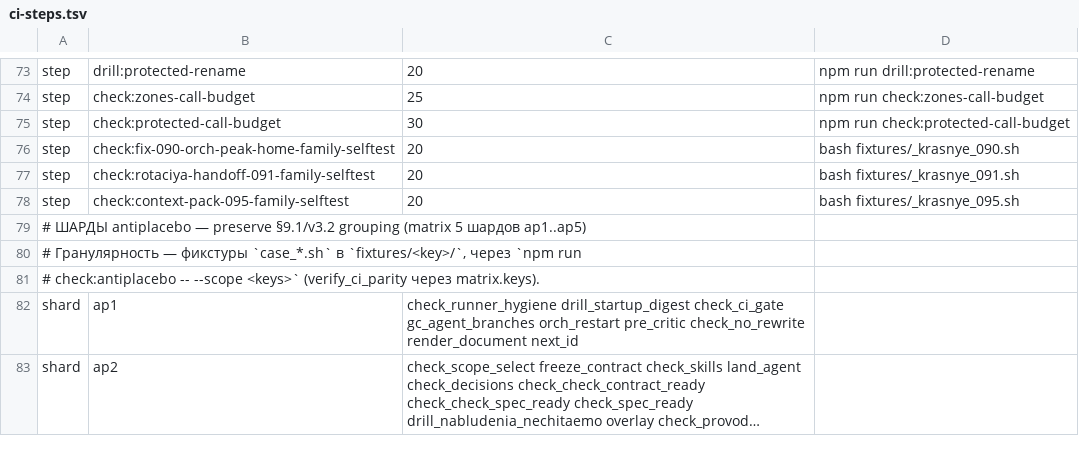
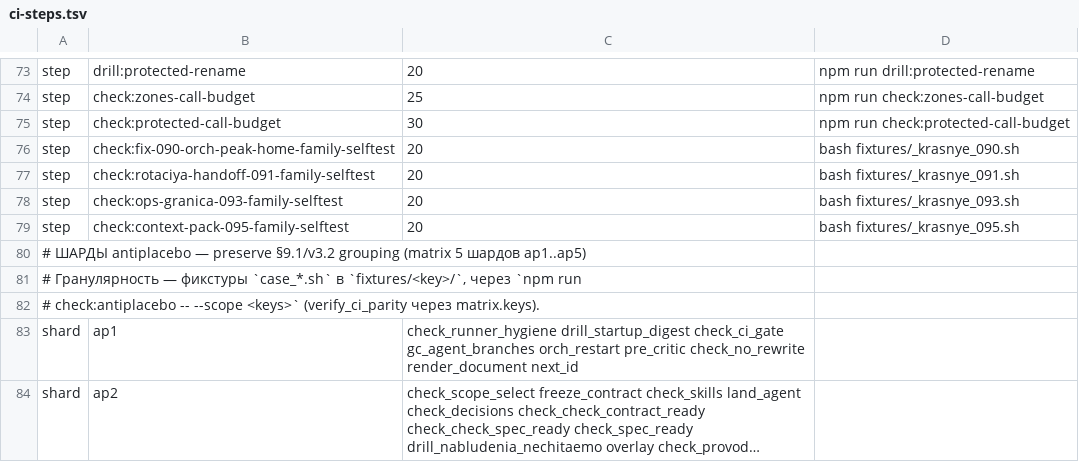
Before and after one commit to a3ka/dev-harness, a TSV file: registry/ci-steps.tsv, drawn as a sheet; only a part is shown, gaps mark what is left out; long unchanged cells end in ….

Commit message:
093 implementer: CI-проводка (gen_ci_steps.sh --write) + юнит orch-agent@.service
- registry/ci-steps.tsv: добавлен шаг check:ops-granica-093-family-selftest
  (20 с, bash fixtures/_krasnye_093.sh)
- .github/workflows/ci.yml: перегенерирован gen_ci_steps.sh --write
  (И-1 контракта 083; прецедент 084/090)
- ops/server/root/systemd/orch-agent@.service: новый юнит для сессии
  агента (uid=orchagent, HOME=/var/lib/orch-agent, MemoryMax=32G,
  MemorySwapMax=0) — запуск под отдельным uid, обязательный ресурсный
  предел (контракт 093 И-3/И-5)
- ops/server/install.sh: UNITS включает orch-agent@.service

```diff
--- a/registry/ci-steps.tsv
+++ b/registry/ci-steps.tsv
@@ -77,2 +77,3 @@ step	check:fix-090-orch-peak-home-family-selftest	20	bash fixtures/_krasnye_090.
 step	check:rotaciya-handoff-091-family-selftest	20	bash fixtures/_krasnye_091.sh
+step	check:ops-granica-093-family-selftest	20	bash fixtures/_krasnye_093.sh
 step	check:context-pack-095-family-selftest	20	bash fixtures/_krasnye_095.sh
```
Also changed, not shown: 3 other files.
